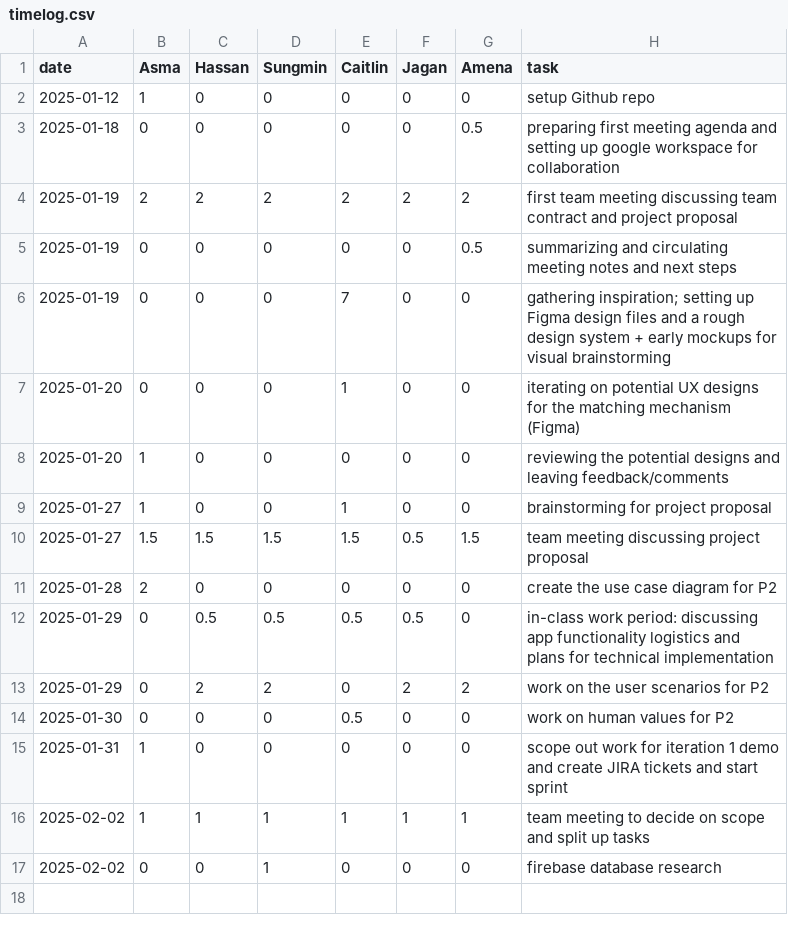
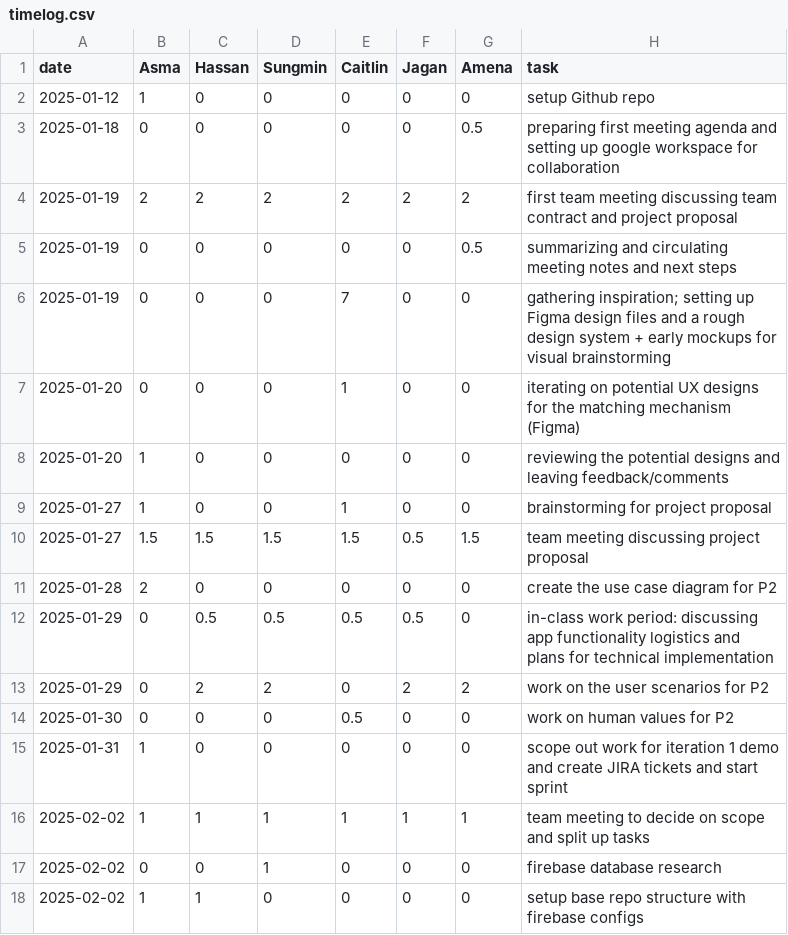
Before and after one commit to KuroMaple/wat2watch, a CSV file: timelog.csv, drawn as a sheet.

Commit message:
Update timelog.csv

```diff
--- a/timelog.csv
+++ b/timelog.csv
@@ -17 +17,2 @@ date,Asma,Hassan,Sungmin,Caitlin,Jagan,Amena,task
 2025-02-02,0,0,1,0,0,0,firebase database research
+2025-02-02,1,1,0,0,0,0,setup base repo structure with firebase configs
```
